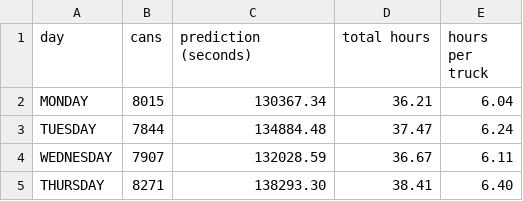
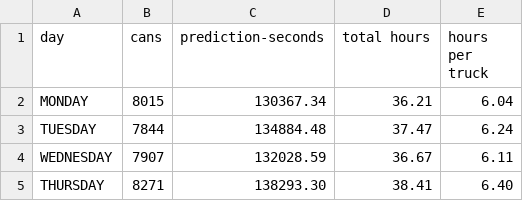
Before and after one commit to cityofasheville/sanitationreport, a CSV file: data/proposedday.csv, drawn as a sheet.

Commit message:
Updated proposedday.csv

```diff
--- a/data/proposedday.csv
+++ b/data/proposedday.csv
@@ -1,2 +1,2 @@
-"day","cans","prediction (seconds)","total hours","hours per truck"
+"day","cans","prediction-seconds","total hours","hours per truck"
 "MONDAY",8015,130367.34,36.21,6.04
```
